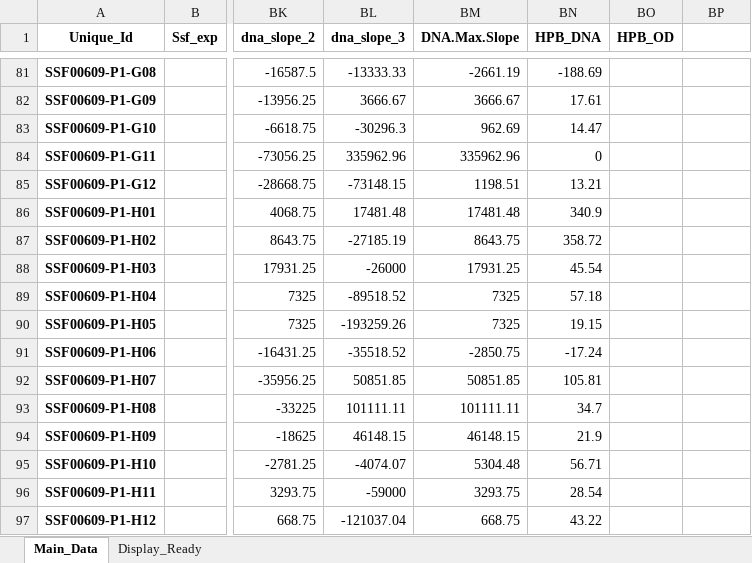
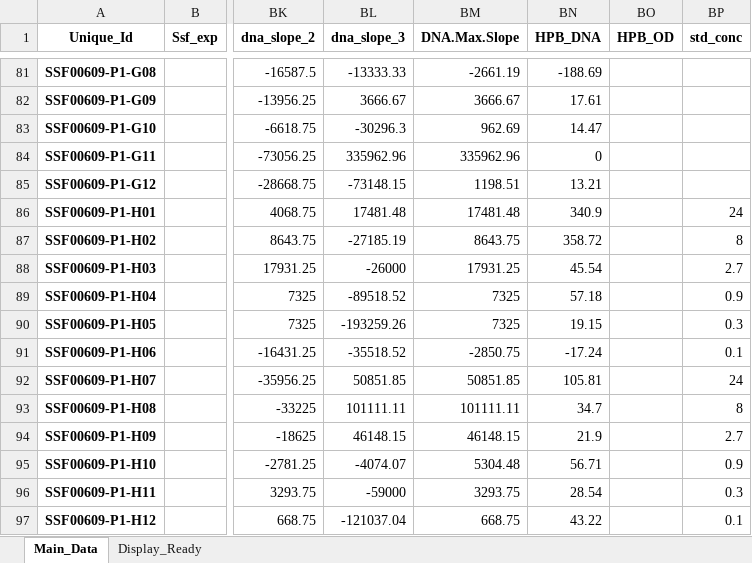
Before and after one commit to ESimonds910/hiprbind-dataparser, an Excel workbook: dataparser_v2/test_files/test_outputs/SSF00609-a-ULBP2_abtest.xlsx, sheet Main_Data, drawn as a sheet; only a part is shown, gaps mark what is left out; values as stored, in another font and other column widths than the file's, no borders; the diff names each change by its address in the sheet, - before the commit and + after, or states it on an @@ line.

```diff
--- a/dataparser_v2/test_files/test_outputs/SSF00609-a-ULBP2_abtest.xlsx (sheet Main_Data)
+++ b/dataparser_v2/test_files/test_outputs/SSF00609-a-ULBP2_abtest.xlsx (sheet Main_Data)
-BP1: (empty)
+BP1: std_conc
-BP86 (std_conc): (empty)
+BP86 (std_conc): 24
-BP87 (std_conc): (empty)
+BP87 (std_conc): 8
-BP88 (std_conc): (empty)
+BP88 (std_conc): 2.7
-BP89 (std_conc): (empty)
+BP89 (std_conc): 0.9
-BP90 (std_conc): (empty)
+BP90 (std_conc): 0.3
-BP91 (std_conc): (empty)
+BP91 (std_conc): 0.1
-BP92 (std_conc): (empty)
+BP92 (std_conc): 24
-BP93 (std_conc): (empty)
+BP93 (std_conc): 8
-BP94 (std_conc): (empty)
+BP94 (std_conc): 2.7
-BP95 (std_conc): (empty)
+BP95 (std_conc): 0.9
-BP96 (std_conc): (empty)
+BP96 (std_conc): 0.3
-BP97 (std_conc): (empty)
+BP97 (std_conc): 0.1
```
Also changed, not shown: dataparser_v2/test_files/test_outputs/SSF00609-b-ULBP2_abtest.xlsx, dataparser_v2/test_files/test_outputs/SSF00613-p1-ULBP2_output_rerun.xlsx, 3 other files.
